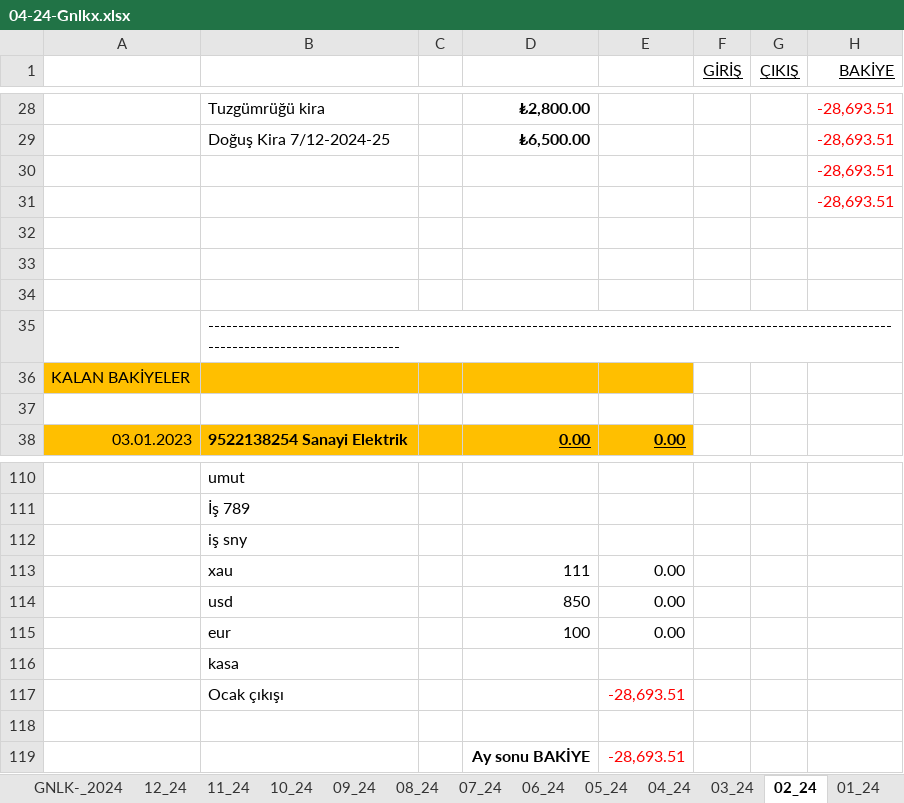
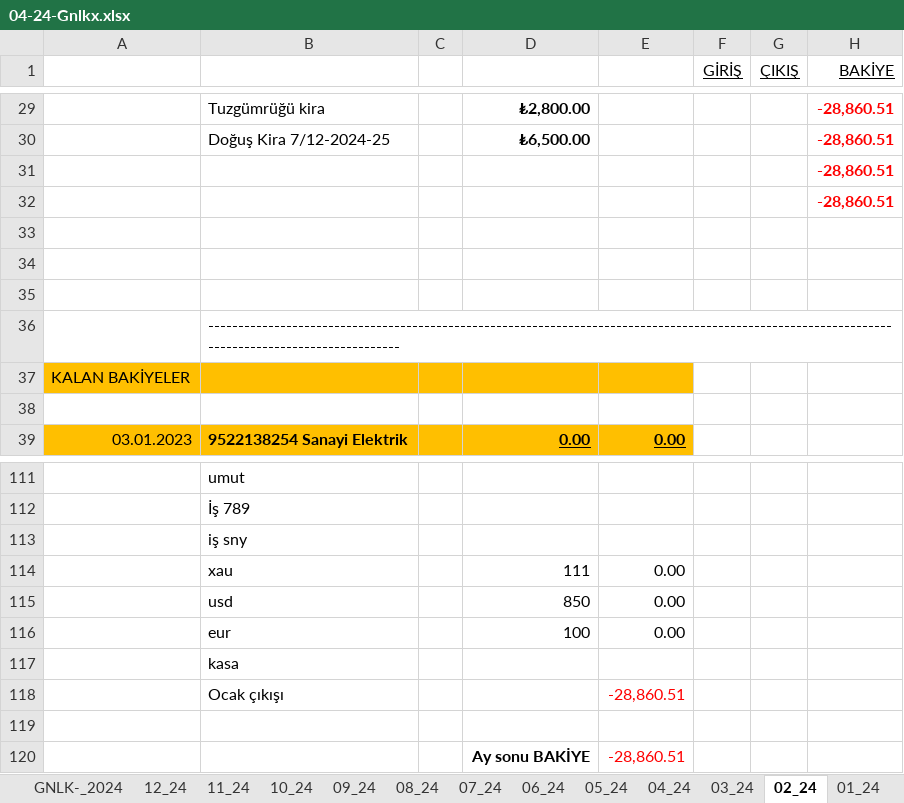
Before and after one commit to roboturx/tdy, an Excel workbook: 04-24-Gnlkx.xlsx, sheet 02_24, drawn as a sheet; only a part is shown, gaps mark what is left out; values as stored, in another font and other column widths than the file's, no borders; addresses are those after the commit; the diff covers the shown part only; the diff names each change by its address in the sheet, - before the commit and + after, or states it on an @@ line.

```diff
--- a/04-24-Gnlkx.xlsx (sheet 02_24)
+++ b/04-24-Gnlkx.xlsx (sheet 02_24)
-H29:H32 bold: off
+H29:H32 bold: on
-H29:H32 (BAKİYE): -28,693.51
+H29:H32 (BAKİYE): -28,860.51
-E118: -28,693.51
+E118: -28,860.51
-E120: -28,693.51
+E120: -28,860.51
```
Also changed, not shown: 2 added rows, 1 removed row, 27 edited cells and cell formats elsewhere in this sheet, sheet 01_24, sheet GNLK-_2024, sheet PERI_23, sheet PERI_24, formulas that keep their value.
